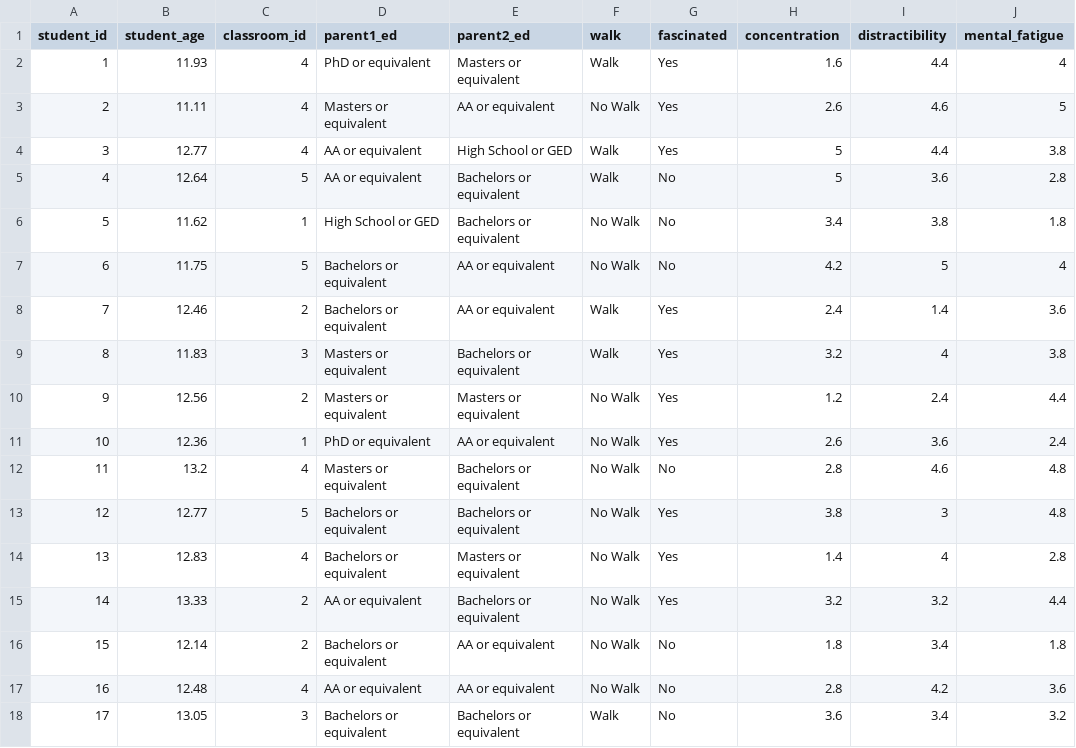
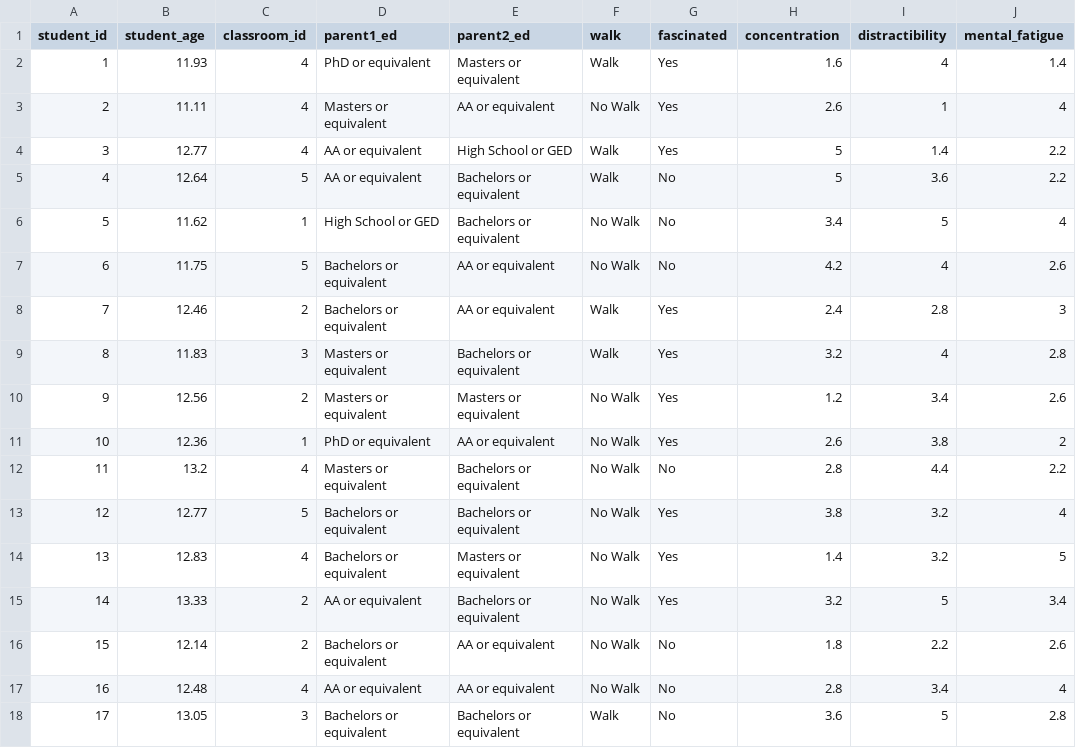
Before and after one commit to beckerid/mont820, a CSV file: docs/data/assignment_2_data.csv, drawn as a sheet; only a part is shown; the diff covers the shown part only.

Commit message:
Update assignment_2_data.csv

```diff
--- a/docs/data/assignment_2_data.csv
+++ b/docs/data/assignment_2_data.csv
@@ -1,18 +1,18 @@
 "student_id","student_age","classroom_id","parent1_ed","parent2_ed","walk","fascinated","concentration","distractibility","mental_fatigue"
-1,11.93,4,"PhD or equivalent","Masters or equivalent","Walk","Yes",1.6,4.4,4
-2,11.11,4,"Masters or equivalent","AA or equivalent","No Walk","Yes",2.6,4.6,5
-3,12.77,4,"AA or equivalent","High School or GED","Walk","Yes",5,4.4,3.8
-4,12.64,5,"AA or equivalent","Bachelors or equivalent","Walk","No",5,3.6,2.8
-5,11.62,1,"High School or GED","Bachelors or equivalent","No Walk","No",3.4,3.8,1.8
-6,11.75,5,"Bachelors or equivalent","AA or equivalent","No Walk","No",4.2,5,4
-7,12.46,2,"Bachelors or equivalent","AA or equivalent","Walk","Yes",2.4,1.4,3.6
-8,11.83,3,"Masters or equivalent","Bachelors or equivalent","Walk","Yes",3.2,4,3.8
-9,12.56,2,"Masters or equivalent","Masters or equivalent","No Walk","Yes",1.2,2.4,4.4
-10,12.36,1,"PhD or equivalent","AA or equivalent","No Walk","Yes",2.6,3.6,2.4
-11,13.2,4,"Masters or equivalent","Bachelors or equivalent","No Walk","No",2.8,4.6,4.8
-12,12.77,5,"Bachelors or equivalent","Bachelors or equivalent","No Walk","Yes",3.8,3,4.8
-13,12.83,4,"Bachelors or equivalent","Masters or equivalent","No Walk","Yes",1.4,4,2.8
-14,13.33,2,"AA or equivalent","Bachelors or equivalent","No Walk","Yes",3.2,3.2,4.4
-15,12.14,2,"Bachelors or equivalent","AA or equivalent","No Walk","No",1.8,3.4,1.8
-16,12.48,4,"AA or equivalent","AA or equivalent","No Walk","No",2.8,4.2,3.6
-17,13.05,3,"Bachelors or equivalent","Bachelors or equivalent","Walk","No",3.6,3.4,3.2
+1,11.93,4,"PhD or equivalent","Masters or equivalent","Walk","Yes",1.6,4,1.4
+2,11.11,4,"Masters or equivalent","AA or equivalent","No Walk","Yes",2.6,1,4
+3,12.77,4,"AA or equivalent","High School or GED","Walk","Yes",5,1.4,2.2
+4,12.64,5,"AA or equivalent","Bachelors or equivalent","Walk","No",5,3.6,2.2
+5,11.62,1,"High School or GED","Bachelors or equivalent","No Walk","No",3.4,5,4
+6,11.75,5,"Bachelors or equivalent","AA or equivalent","No Walk","No",4.2,4,2.6
+7,12.46,2,"Bachelors or equivalent","AA or equivalent","Walk","Yes",2.4,2.8,3
+8,11.83,3,"Masters or equivalent","Bachelors or equivalent","Walk","Yes",3.2,4,2.8
+9,12.56,2,"Masters or equivalent","Masters or equivalent","No Walk","Yes",1.2,3.4,2.6
+10,12.36,1,"PhD or equivalent","AA or equivalent","No Walk","Yes",2.6,3.8,2
+11,13.2,4,"Masters or equivalent","Bachelors or equivalent","No Walk","No",2.8,4.4,2.2
+12,12.77,5,"Bachelors or equivalent","Bachelors or equivalent","No Walk","Yes",3.8,3.2,4
+13,12.83,4,"Bachelors or equivalent","Masters or equivalent","No Walk","Yes",1.4,3.2,5
+14,13.33,2,"AA or equivalent","Bachelors or equivalent","No Walk","Yes",3.2,5,3.4
+15,12.14,2,"Bachelors or equivalent","AA or equivalent","No Walk","No",1.8,2.2,2.6
+16,12.48,4,"AA or equivalent","AA or equivalent","No Walk","No",2.8,3.4,4
+17,13.05,3,"Bachelors or equivalent","Bachelors or equivalent","Walk","No",3.6,5,2.8
```
Also changed, not shown: 120 edited cells elsewhere in this file.
